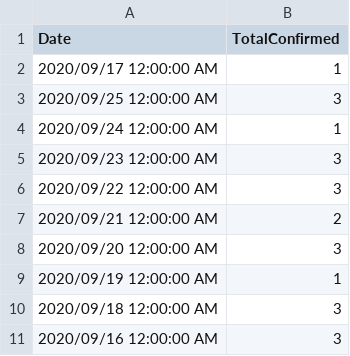
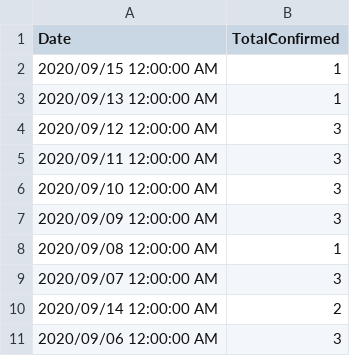
Before and after one commit to COS301-SE-2020/Anoroc-Server, a CSV file: Anoroc-User-Management/Data/Test.csv, drawn as a sheet.

```diff
--- a/Anoroc-User-Management/Data/Test.csv
+++ b/Anoroc-User-Management/Data/Test.csv
@@ -1,11 +1,11 @@
 Date,TotalConfirmed
-2020/09/17 12:00:00 AM,1
-2020/09/25 12:00:00 AM,3
-2020/09/24 12:00:00 AM,1
-2020/09/23 12:00:00 AM,3
-2020/09/22 12:00:00 AM,3
-2020/09/21 12:00:00 AM,2
-2020/09/20 12:00:00 AM,3
-2020/09/19 12:00:00 AM,1
-2020/09/18 12:00:00 AM,3
-2020/09/16 12:00:00 AM,3
+2020/09/15 12:00:00 AM,1
+2020/09/13 12:00:00 AM,1
+2020/09/12 12:00:00 AM,3
+2020/09/11 12:00:00 AM,3
+2020/09/10 12:00:00 AM,3
+2020/09/09 12:00:00 AM,3
+2020/09/08 12:00:00 AM,1
+2020/09/07 12:00:00 AM,3
+2020/09/14 12:00:00 AM,2
+2020/09/06 12:00:00 AM,3
```
Also changed, not shown: 4 other files.
